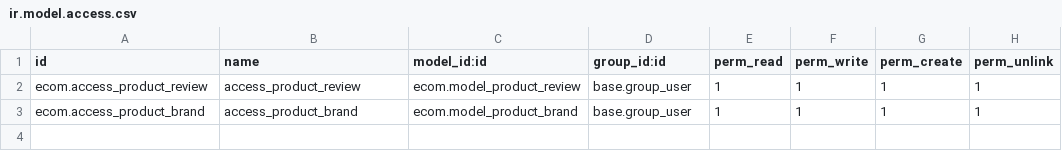
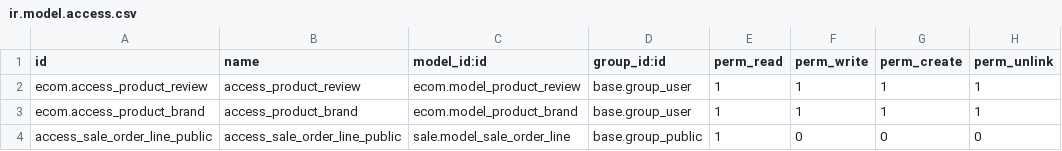
Before and after one commit to Devosoftuzb/bahrom-odoo, a CSV file: wholesale/custom_addons/ecom/security/ir.model.access.csv, drawn as a sheet.

Commit message:
Ir model access sales.order.line updated

```diff
--- a/wholesale/custom_addons/ecom/security/ir.model.access.csv
+++ b/wholesale/custom_addons/ecom/security/ir.model.access.csv
@@ -3 +3,2 @@ ecom.access_product_review,access_product_review,ecom.model_product_review,base.
 ecom.access_product_brand,access_product_brand,ecom.model_product_brand,base.group_user,1,1,1,1
+access_sale_order_line_public,access_sale_order_line_public,sale.model_sale_order_line,base.group_public,1,0,0,0
```
